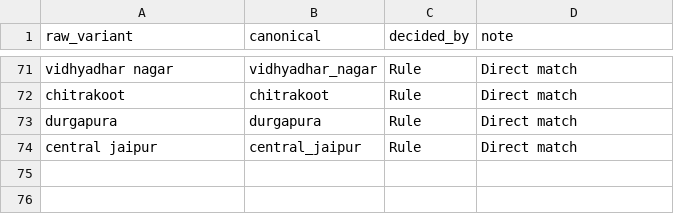
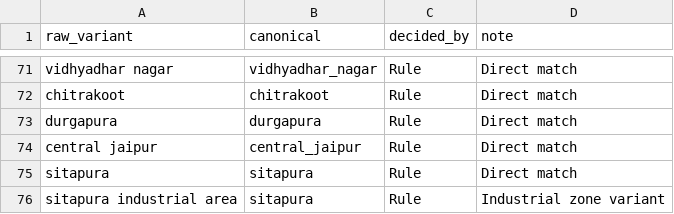
Before and after one commit to VedanshMittal20/jaipur-price-intelligence, a CSV file: data/external/locality_map.csv, drawn as a sheet; only a part is shown, gaps mark what is left out.

```diff
--- a/data/external/locality_map.csv
+++ b/data/external/locality_map.csv
@@ -74 +74,3 @@ durgapura,durgapura,Rule,Direct match
 central jaipur,central_jaipur,Rule,Direct match
+sitapura,sitapura,Rule,Direct match
+sitapura industrial area,sitapura,Rule,Industrial zone variant
```
Also changed, not shown: data/external/dlc_rates.csv, 27 other files.
